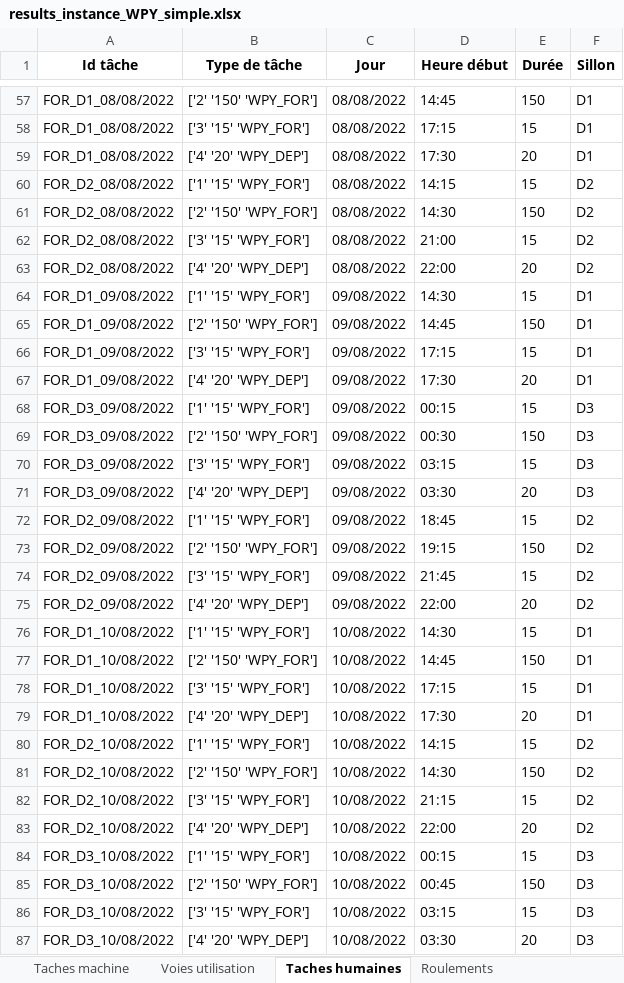
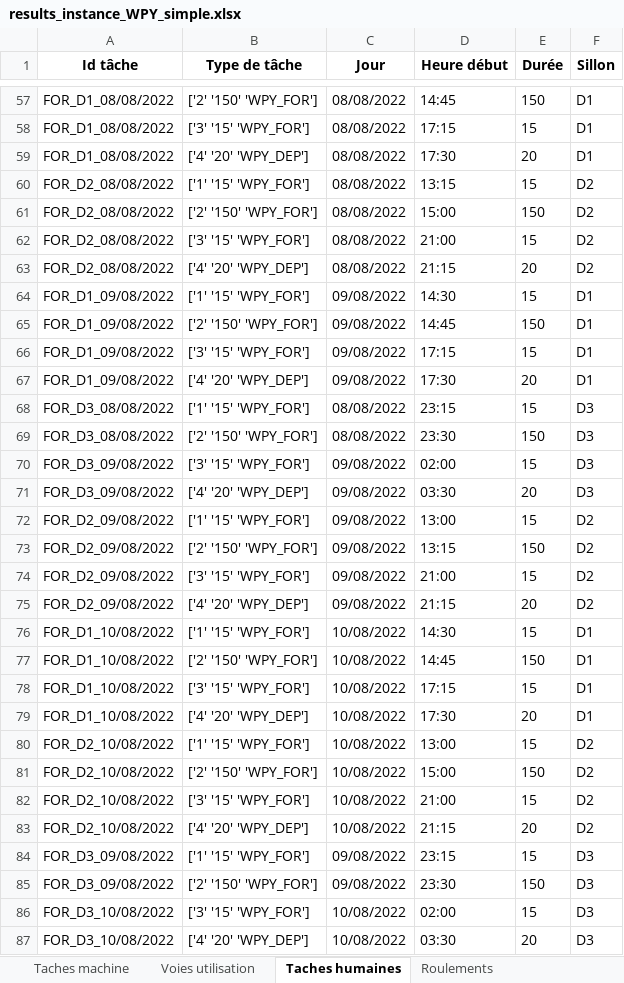
Before and after one commit to hughdmr/FretSNCF, an Excel workbook: outputs/results/results_instance_WPY_simple.xlsx, sheet Taches humaines, drawn as a sheet; only a part is shown, gaps mark what is left out; values as stored, in another font and other column widths than the file's, no borders; the diff covers the shown part only; the diff names each change by its address in the sheet, - before the commit and + after, or states it on an @@ line.

```diff
--- a/outputs/results/results_instance_WPY_simple.xlsx (sheet Taches humaines)
+++ b/outputs/results/results_instance_WPY_simple.xlsx (sheet Taches humaines)
-D60 (Heure début): 14:15
+D60 (Heure début): 13:15
-D61 (Heure début): 14:30
+D61 (Heure début): 15:00
-D63 (Heure début): 22:00
+D63 (Heure début): 21:15
-A68:A69 (Id tâche): FOR_D3_09/08/2022
+A68:A69 (Id tâche): FOR_D3_08/08/2022
-C68:C69 (Jour): 09/08/2022
+C68:C69 (Jour): 08/08/2022
-D68 (Heure début): 00:15
+D68 (Heure début): 23:15
-D69 (Heure début): 00:30
+D69 (Heure début): 23:30
-D70 (Heure début): 03:15
+D70 (Heure début): 02:00
-D72 (Heure début): 18:45
+D72 (Heure début): 13:00
-D73 (Heure début): 19:15
+D73 (Heure début): 13:15
-D74 (Heure début): 21:45
+D74 (Heure début): 21:00
-D75 (Heure début): 22:00
+D75 (Heure début): 21:15
-D80 (Heure début): 14:15
+D80 (Heure début): 13:00
-D81 (Heure début): 14:30
+D81 (Heure début): 15:00
-D82 (Heure début): 21:15
+D82 (Heure début): 21:00
-D83 (Heure début): 22:00
+D83 (Heure début): 21:15
-A84:A85 (Id tâche): FOR_D3_10/08/2022
+A84:A85 (Id tâche): FOR_D3_09/08/2022
-C84:C85 (Jour): 10/08/2022
+C84:C85 (Jour): 09/08/2022
-D84 (Heure début): 00:15
+D84 (Heure début): 23:15
-D85 (Heure début): 00:45
+D85 (Heure début): 23:30
-D86 (Heure début): 03:15
+D86 (Heure début): 02:00
```
Also changed, not shown: 76 edited cells elsewhere in this sheet, sheet Roulements, sheet Taches machine, sheet Nb Journees activees, sheet Voies utilisation, outputs/results/results_instance_WPY_realiste_jalon2.xlsx, 5 other files.
